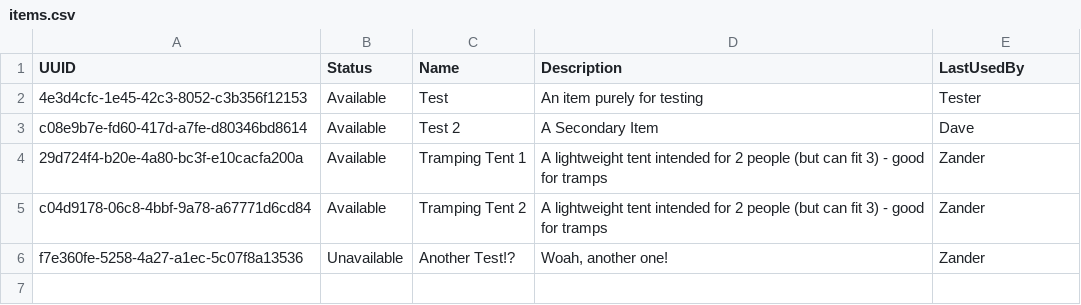
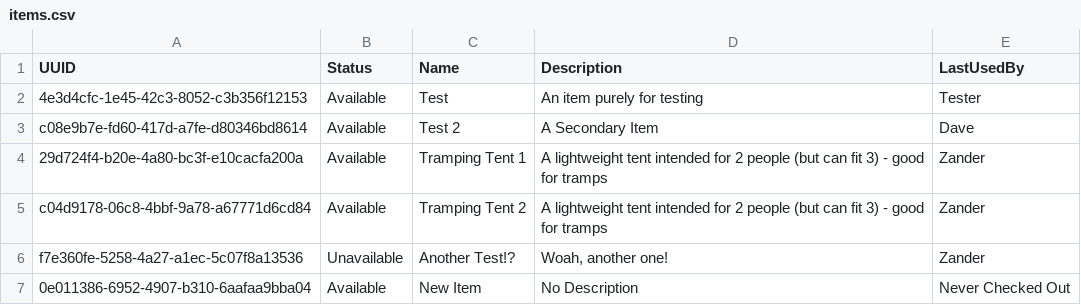
Before and after one commit to ZanderPeterson/L3DIT-InventoryManagement, a CSV file: local_data/items.csv, drawn as a sheet.

Commit message:
Added Ability To Add Items
Now, users can add in new items into the Inventory Management System.

```diff
--- a/local_data/items.csv
+++ b/local_data/items.csv
@@ -6 +6,2 @@ c04d9178-06c8-4bbf-9a78-a67771d6cd84,Available,Tramping Tent 2,A lightweight ten
 f7e360fe-5258-4a27-a1ec-5c07f8a13536,Unavailable,Another Test!?,"Woah, another one!",Zander
+0e011386-6952-4907-b310-6aafaa9bba04,Available,New Item,No Description,Never Checked Out
```
Also changed, not shown: 2 other files.
